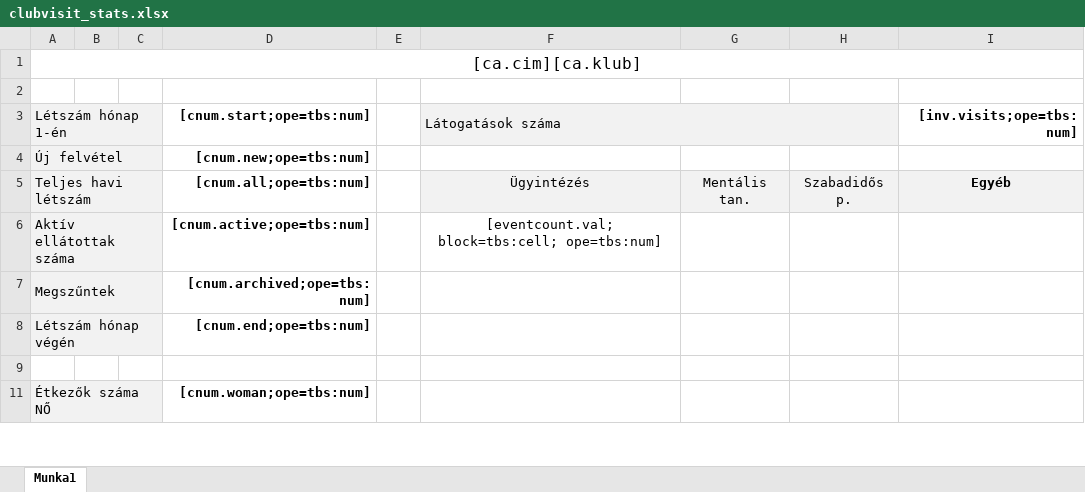
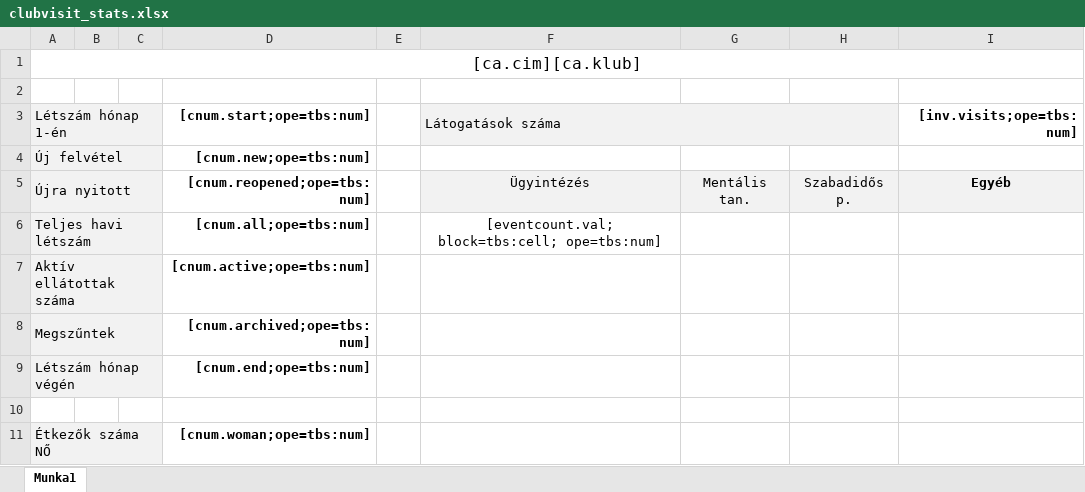
Before and after one commit to mbence/csaladsegito, an Excel workbook: src/JCSGYK/AdminBundle/Resources/public/reports/clubvisit_stats.xlsx, sheet Munka1, drawn as a sheet; only a part is shown; values as stored, in another font and other column widths than the file's, no borders; addresses are those after the commit; the diff names each change by its address in the sheet, - before the commit and + after, or states it on an @@ line.

```diff
--- a/src/JCSGYK/AdminBundle/Resources/public/reports/clubvisit_stats.xlsx (sheet Munka1)
+++ b/src/JCSGYK/AdminBundle/Resources/public/reports/clubvisit_stats.xlsx (sheet Munka1)
+row 5: Újra nyitott |  |  | [cnum.reopened;ope=tbs:num] |  | Ügyintézés | Mentális tan. | Szabadidős p. | Egyéb
-F6 (Látogatások száma): Ügyintézés
+F6 (Látogatások száma): [eventcount.val; block=tbs:cell; ope=tbs:num]
-F6:I6 fill: #F2F2F2
+F6:I6 fill: none
-G6: Mentális tan.
+G6: (empty)
-H6: Szabadidős p.
+H6: (empty)
-I6 ([inv.visits;ope=tbs:num]): Egyéb
+I6 ([inv.visits;ope=tbs:num]): (empty)
-F7 (Látogatások száma): [eventcount.val; block=tbs:cell; ope=tbs:num]
+F7 (Látogatások száma): (empty)
```
Also changed, not shown: hidden cells, src/JCSGYK/AdminBundle/Resources/public/reports/catering_stats.xlsx, src/JCSGYK/AdminBundle/Resources/public/reports/homehelp_stats.xlsx, 4 other files.
